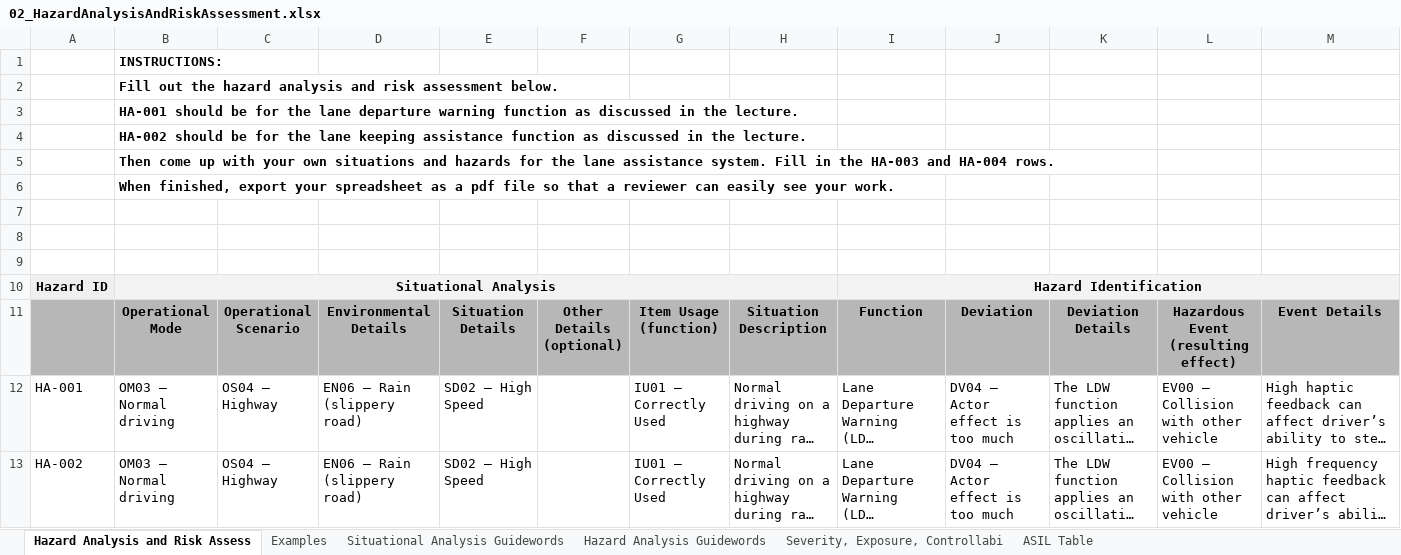
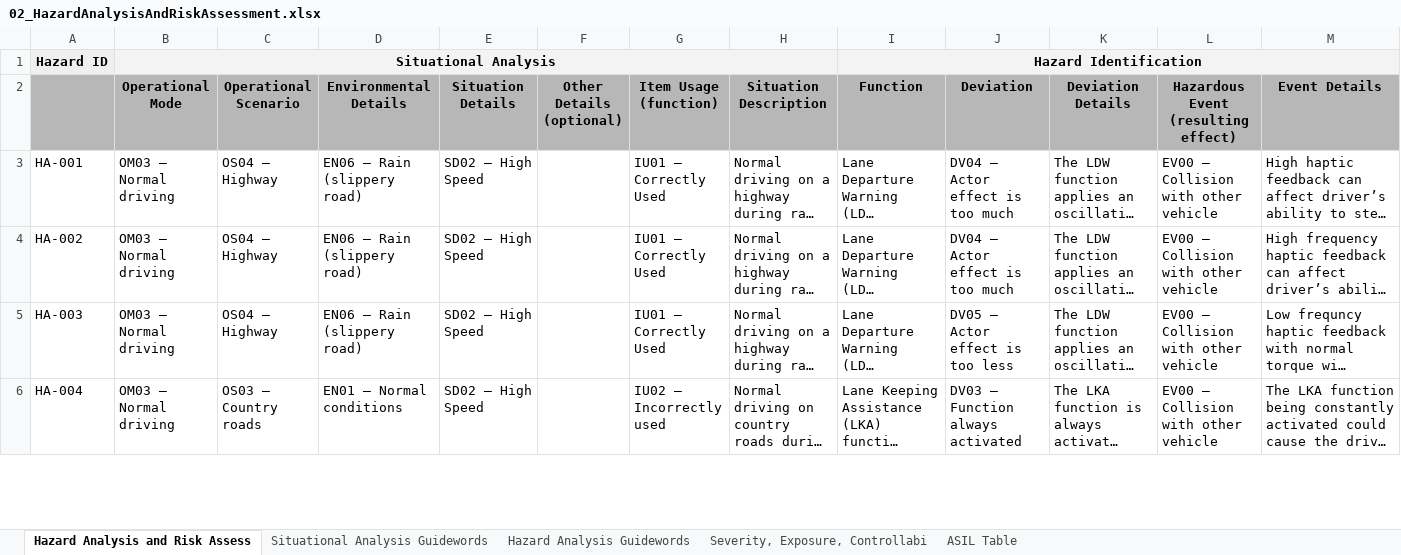
Before and after one commit to sketchc89/FunctionalSafety-P12, an Excel workbook: Documents/02_HazardAnalysisAndRiskAssessment.xlsx, sheet Hazard Analysis and Risk Assess, drawn as a sheet; only a part is shown; the shorter side is filled out with more unchanged rows; long unchanged cells end in …; values as stored, in another font and other column widths than the file's, no borders; rows hold the shown columns only; the diff names each change by its address in the sheet, - before the commit and + after, or states it on an @@ line.

Commit message:
Added: PDF Documents for review Changed: Document Version number on title pages

```diff
--- a/Documents/02_HazardAnalysisAndRiskAssessment.xlsx (sheet Hazard Analysis and Risk Assess)
+++ b/Documents/02_HazardAnalysisAndRiskAssessment.xlsx (sheet Hazard Analysis and Risk Assess)
-sheet tab: Examples
-row 1:  | INSTRUCTIONS:
-row 2:  | Fill out the hazard analysis and risk assessment below.
-row 3:  | HA-001 should be for the lane departure warning function as discussed in the lecture.
-row 4:  | HA-002 should be for the lane keeping assistance function as discussed in the lecture.
-row 5:  | Then come up with your own situations and hazards for the lane assistance system. Fill in the HA-003 and HA-004 rows.
-row 6:  | When finished, export your spreadsheet as a pdf file so that a reviewer can easily see your work.
-row 7: (empty)
-row 8: (empty)
-row 9: (empty)
```
Also changed, not shown: 8 other files.
